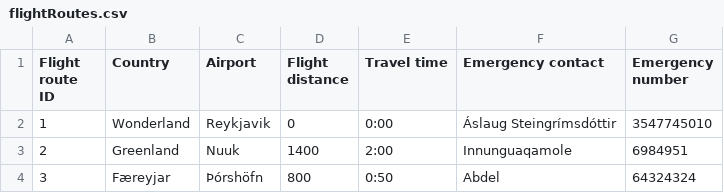
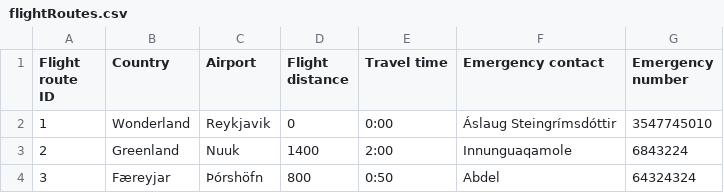
Before and after one commit to TheRobertSnow/HR_Dropouts, a CSV file: NaN_Air/DataFiles/flightRoutes.csv, drawn as a sheet.

```diff
--- a/NaN_Air/DataFiles/flightRoutes.csv
+++ b/NaN_Air/DataFiles/flightRoutes.csv
@@ -2,3 +2,3 @@ Flight route ID,Country,Airport,Flight distance,Travel time,Emergency contact,Em
 1,Wonderland,Reykjavik,0,0:00,Áslaug Steingrímsdóttir,3547745010
-2,Greenland,Nuuk,1400,2:00,Innunguaqamole,6984951
+2,Greenland,Nuuk,1400,2:00,Innunguaqamole,6843224
 3,Færeyjar,Þórshöfn,800,0:50,Abdel,64324324
```
Also changed, not shown: NaN_Air/DataFiles/flight.csv, 1 other file.
